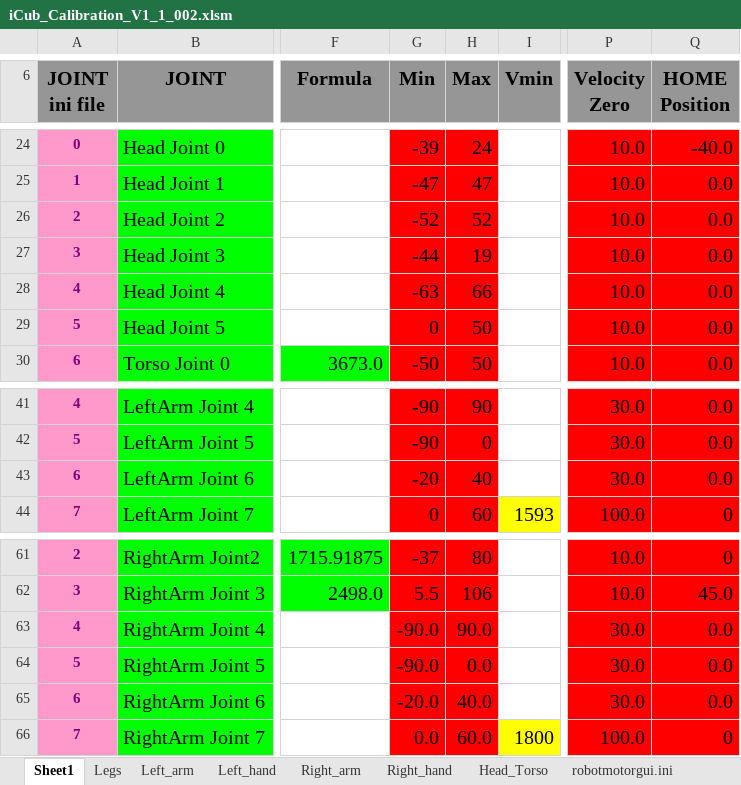
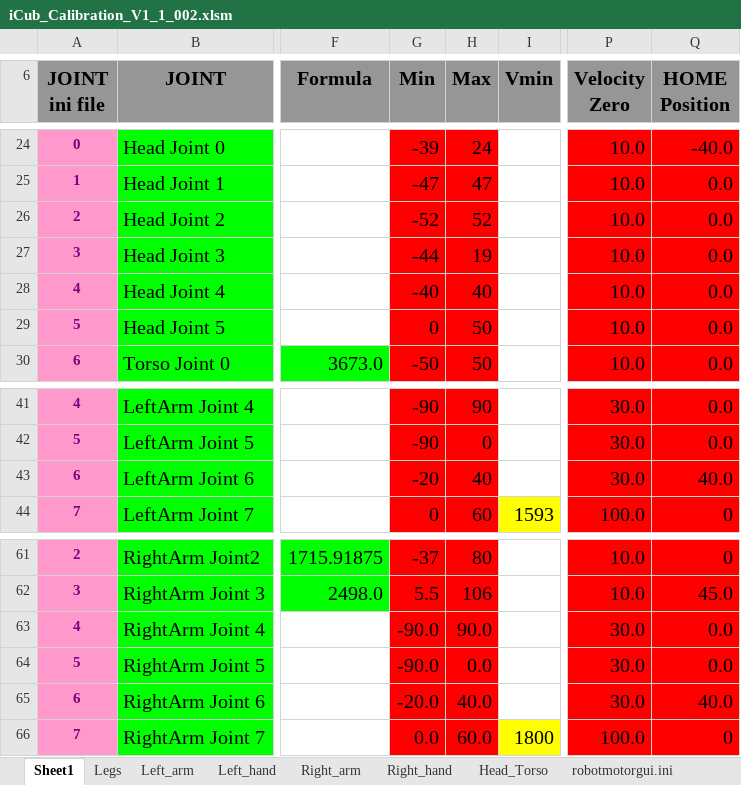
Before and after one commit to robotology/icub-main, an Excel workbook: app/iCubTemplateV1_1/iCub_Calibration_V1_1_002.xlsm, sheet Sheet1, drawn as a sheet; only a part is shown, gaps mark what is left out; values as stored, in another font and other column widths than the file's, no borders; the diff names each change by its address in the sheet, - before the commit and + after, or states it on an @@ line.

Commit message:
No commit message
svn path=/trunk/iCub/; revision=4319

```diff
--- a/app/iCubTemplateV1_1/iCub_Calibration_V1_1_002.xlsm (sheet Sheet1)
+++ b/app/iCubTemplateV1_1/iCub_Calibration_V1_1_002.xlsm (sheet Sheet1)
-G28 (Min): -63
+G28 (Min): -40
-H28 (Max): 66
+H28 (Max): 40
-Q43 (HOME Position): 0.0
+Q43 (HOME Position): 40.0
-Q65 (HOME Position): 0.0
+Q65 (HOME Position): 40.0
```
Also changed, not shown: sheet Head_Torso, sheet Right_arm, sheet Left_arm.
